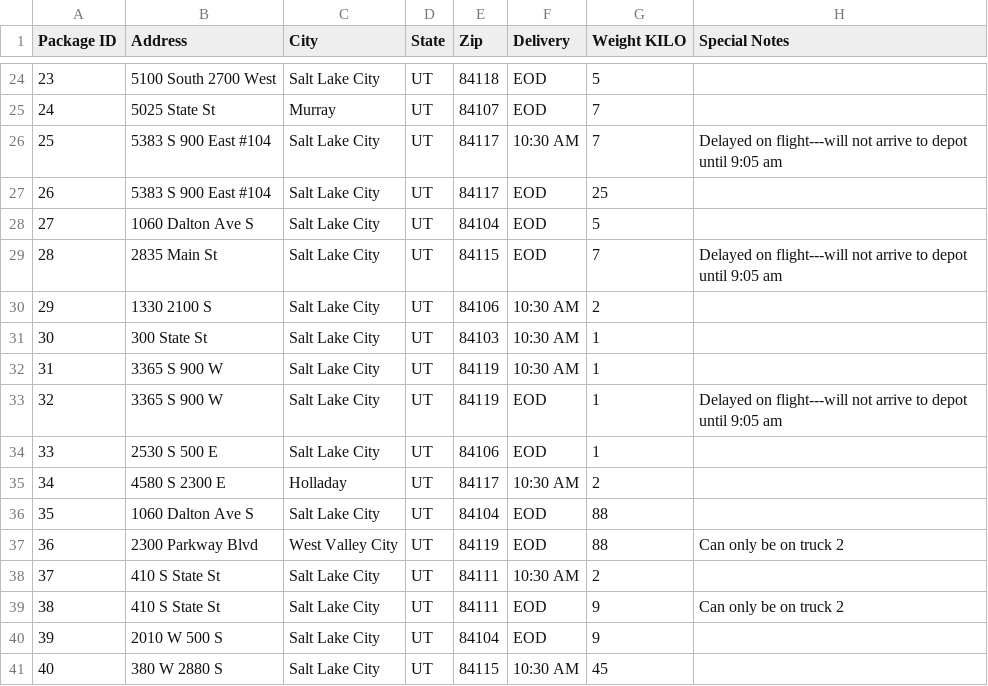
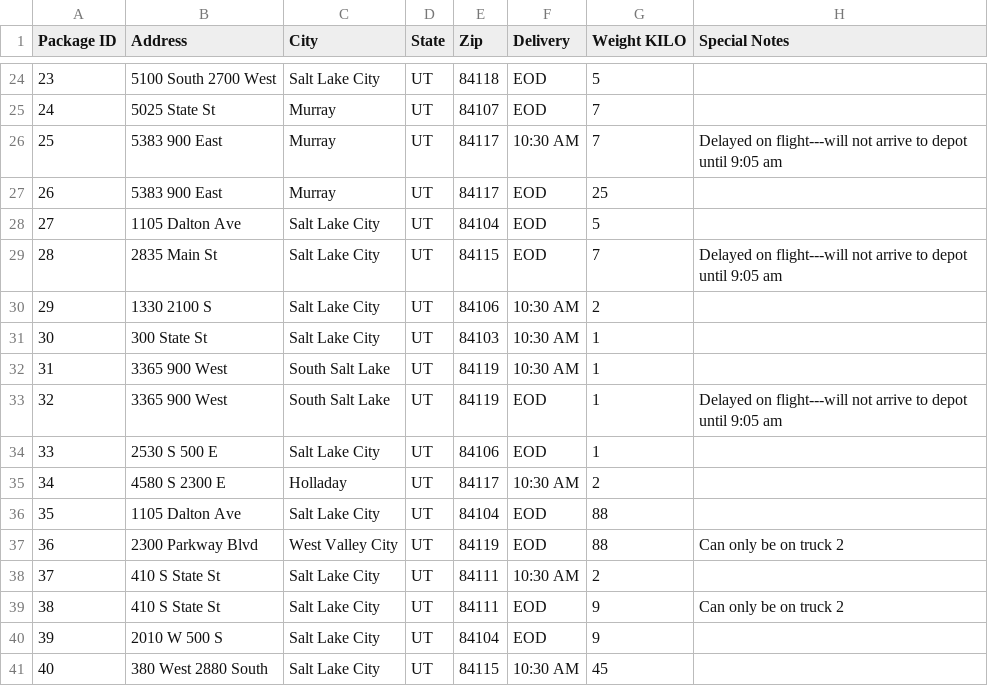
Before and after one commit to MoToney/wgups, a CSV file: data/packages.csv, drawn as a sheet; only a part is shown, gaps mark what is left out; the diff covers the shown part only.

```diff
--- a/data/packages.csv
+++ b/data/packages.csv
@@ -25,5 +25,5 @@ Package ID,Address,City,State,Zip,Delivery,Weight KILO,Special Notes,
 24,5025 State St,Murray,UT,84107,EOD,7,
-25,5383 S 900 East #104,Salt Lake City,UT,84117,10:30 AM,7,Delayed on flight---will not arrive to depot until 9:05 am
-26,5383 S 900 East #104,Salt Lake City,UT,84117,EOD,25,
-27,1060 Dalton Ave S,Salt Lake City,UT,84104,EOD,5,
+25,5383 900 East,Murray,UT,84117,10:30 AM,7,Delayed on flight---will not arrive to depot until 9:05 am
+26,5383 900 East,Murray,UT,84117,EOD,25,
+27,1105 Dalton Ave,Salt Lake City,UT,84104,EOD,5,
 28,2835 Main St,Salt Lake City,UT,84115,EOD,7,Delayed on flight---will not arrive to depot until 9:05 am
@@ -31,7 +31,7 @@ Package ID,Address,City,State,Zip,Delivery,Weight KILO,Special Notes,
 30,300 State St,Salt Lake City,UT,84103,10:30 AM,1,
-31,3365 S 900 W,Salt Lake City,UT,84119,10:30 AM,1,
-32,3365 S 900 W,Salt Lake City,UT,84119,EOD,1,Delayed on flight---will not arrive to depot until 9:05 am
+31,3365 900 West,South Salt Lake,UT,84119,10:30 AM,1,
+32,3365 900 West,South Salt Lake,UT,84119,EOD,1,Delayed on flight---will not arrive to depot until 9:05 am
 33,2530 S 500 E,Salt Lake City,UT,84106,EOD,1,
 34,4580 S 2300 E,Holladay,UT,84117,10:30 AM,2,
-35,1060 Dalton Ave S,Salt Lake City,UT,84104,EOD,88,
+35,1105 Dalton Ave,Salt Lake City,UT,84104,EOD,88,
 36,2300 Parkway Blvd,West Valley City,UT,84119,EOD,88,Can only be on truck 2
@@ -40,2 +40,2 @@ Package ID,Address,City,State,Zip,Delivery,Weight KILO,Special Notes,
 39,2010 W 500 S,Salt Lake City,UT,84104,EOD,9,
-40,380 W 2880 S,Salt Lake City,UT,84115,10:30 AM,45,
+40,380 West 2880 South,Salt Lake City,UT,84115,10:30 AM,45,
```
Also changed, not shown: 15 edited cells elsewhere in this file, data/distances.csv, 2 other files.
